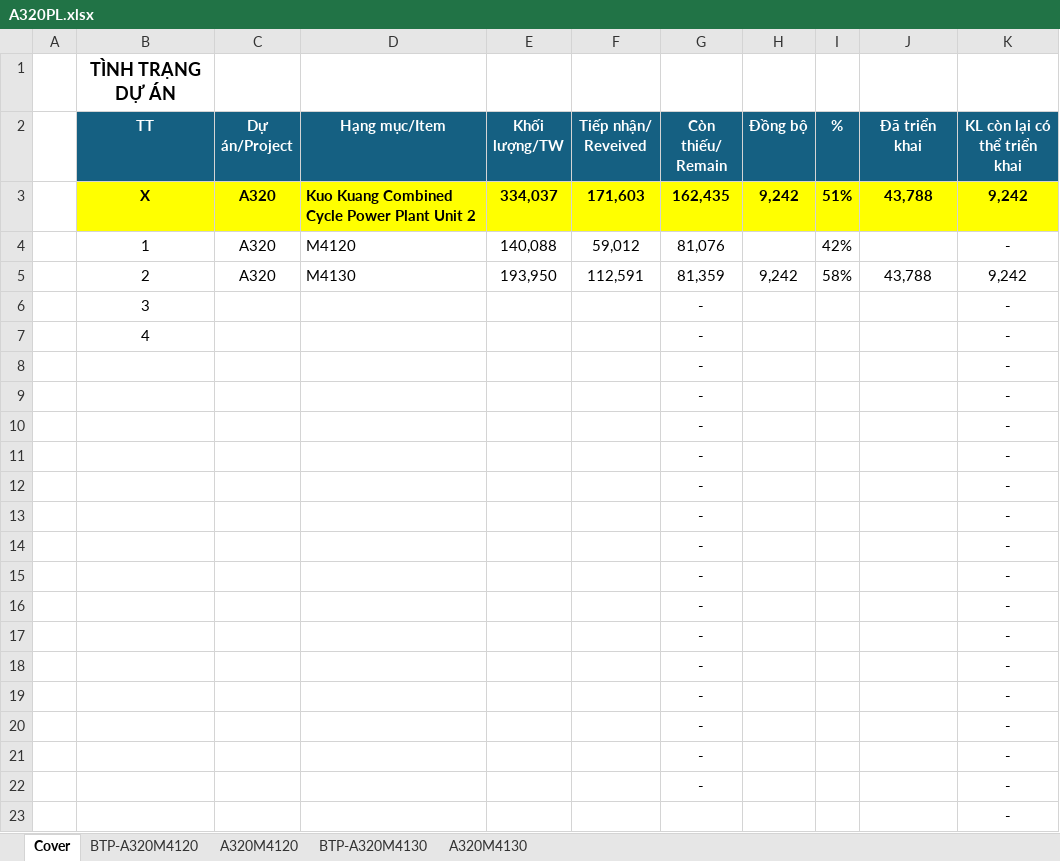
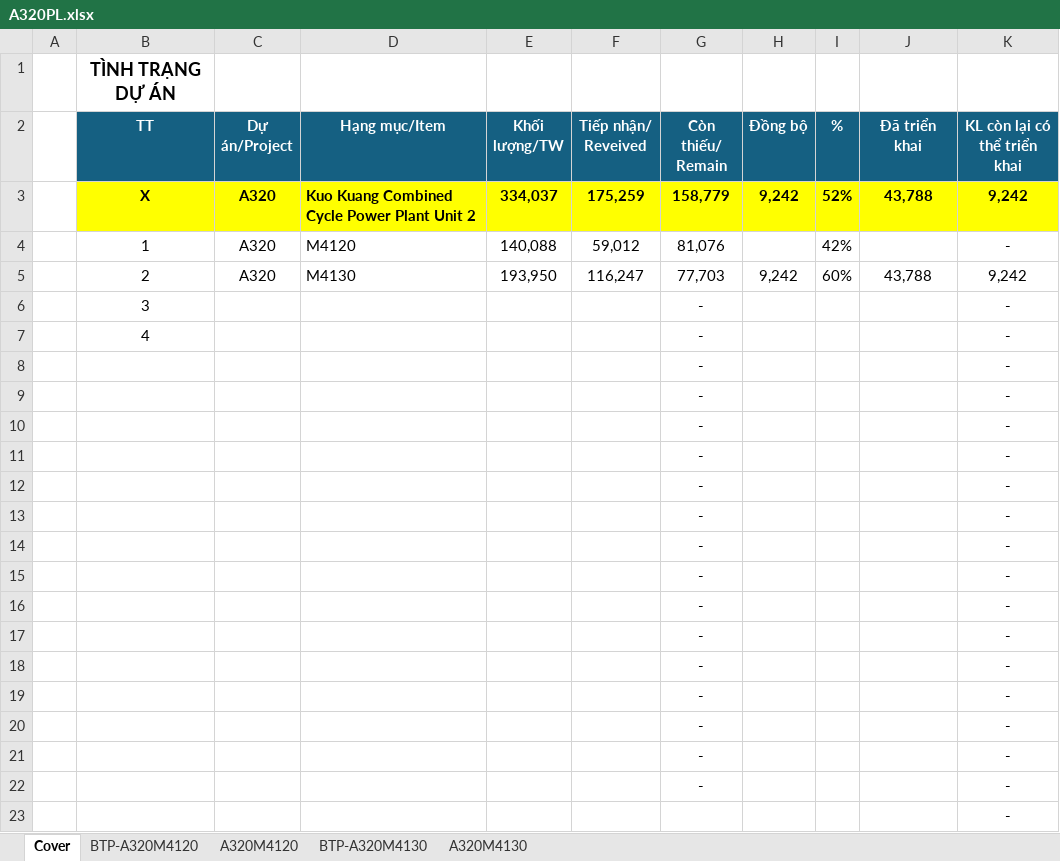
Before and after one commit to nguyenduchieu1208/leo-server, an Excel workbook: Data/A320PL.xlsx, sheet Cover, drawn as a sheet; values as stored, in another font and other column widths than the file's, no borders; conditional formats not drawn; the diff names each change by its address in the sheet, - before the commit and + after, or states it on an @@ line.

```diff
--- a/Data/A320PL.xlsx (sheet Cover)
+++ b/Data/A320PL.xlsx (sheet Cover)
-F3 (Tiếp nhận/ Reveived): 171,603
+F3 (Tiếp nhận/ Reveived): 175,259
-G3 (Còn thiếu/ Remain): 162,435
+G3 (Còn thiếu/ Remain): 158,779
-I3 (%): 51%
+I3 (%): 52%
-F5 (Tiếp nhận/ Reveived): 112,591
+F5 (Tiếp nhận/ Reveived): 116,247
-G5 (Còn thiếu/ Remain): 81,359
+G5 (Còn thiếu/ Remain): 77,703
-I5 (%): 58%
+I5 (%): 60%
```
Also changed, not shown: sheet BTP-A320M4130, sheet A320M4130, formulas that keep their value, hidden cells, 03.QLDA/A320.xlsx, 03.QLDA/U284.xlsx, 21 other files.
